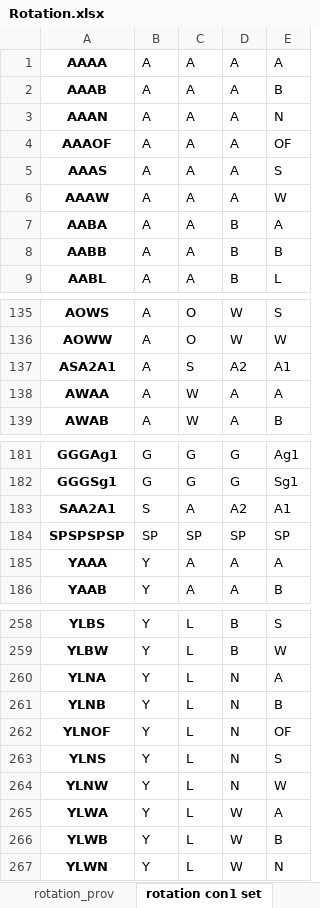
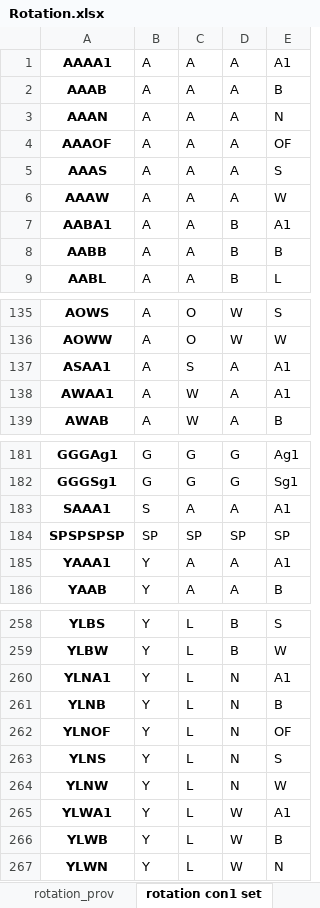
Before and after one commit to youngmr290/Australian-Farm-Optimisation-Model, an Excel workbook: ExcelInputs/Rotation.xlsx, sheet rotation con1 set, drawn as a sheet; only a part is shown, gaps mark what is left out; values as stored, in another font and other column widths than the file's, no borders; the diff covers the shown part only; the diff names each change by its address in the sheet, - before the commit and + after, or states it on an @@ line.

```diff
--- a/ExcelInputs/Rotation.xlsx (sheet rotation con1 set)
+++ b/ExcelInputs/Rotation.xlsx (sheet rotation con1 set)
-A1: AAAA
+A1: AAAA1
-E1: A
+E1: A1
-A7: AABA
+A7: AABA1
-E7: A
+E7: A1
-A137: ASA2A1
+A137: ASAA1
-D137: A2
+D137: A
-A138: AWAA
+A138: AWAA1
-E138: A
+E138: A1
-A183: SAA2A1
+A183: SAAA1
-D183: A2
+D183: A
-A185: YAAA
+A185: YAAA1
-E185: A
+E185: A1
-A260: YLNA
+A260: YLNA1
-E260: A
+E260: A1
-A265: YLWA
+A265: YLWA1
-E265: A
+E265: A1
```
Also changed, not shown: 90 edited cells elsewhere in this sheet, sheet rotation_req, sheet rotation_prov, sheet rotation list.
